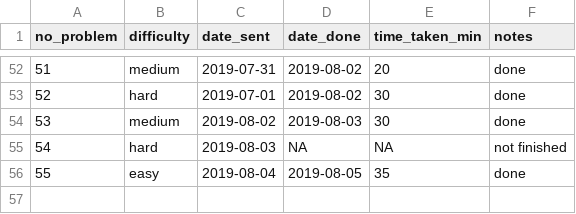
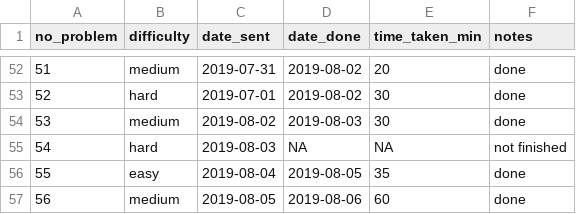
Before and after one commit to DominiqueCaron/daily-coding-problem, a CSV file: problems_timing.csv, drawn as a sheet; only a part is shown, gaps mark what is left out; the diff names each change by its address in the sheet, - before the commit and + after, or states it on an @@ line.

```diff
--- a/problems_timing.csv
+++ b/problems_timing.csv
+row 57: 56 | medium | 2019-08-05 | 2019-08-06 | 60 | done
```
Also changed, not shown: 2 other files.
